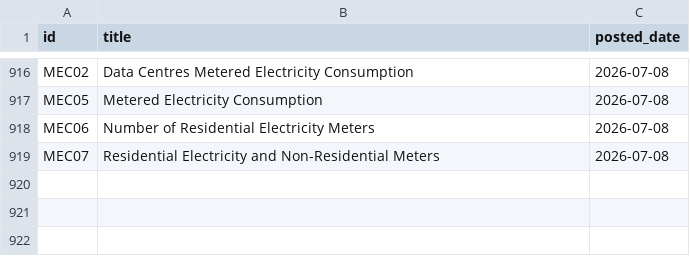
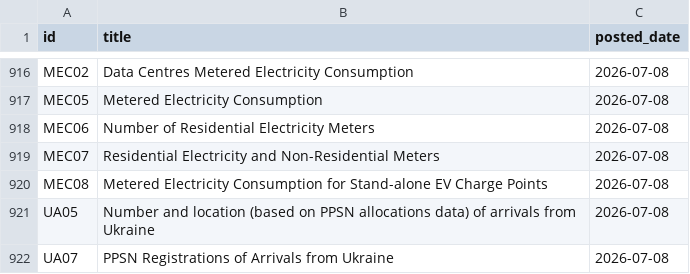
Before and after one commit to damien-dupre/csoie_bot, a CSV file: data/posted_tables.csv, drawn as a sheet; only a part is shown, gaps mark what is left out.

```diff
--- a/data/posted_tables.csv
+++ b/data/posted_tables.csv
@@ -919 +919,4 @@ MEC06,Number of Residential Electricity Meters,2026-07-08
 MEC07,Residential Electricity and Non-Residential Meters,2026-07-08
+MEC08,Metered Electricity Consumption for Stand-alone EV Charge Points,2026-07-08
+UA05,Number and location (based on PPSN allocations data) of arrivals from Ukraine,2026-07-08
+UA07,PPSN Registrations of Arrivals from Ukraine,2026-07-08
```
